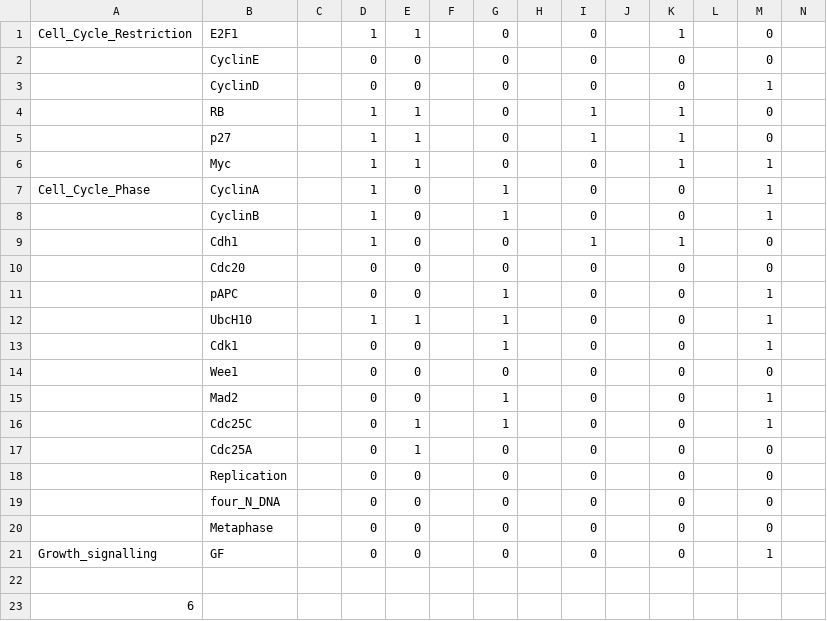
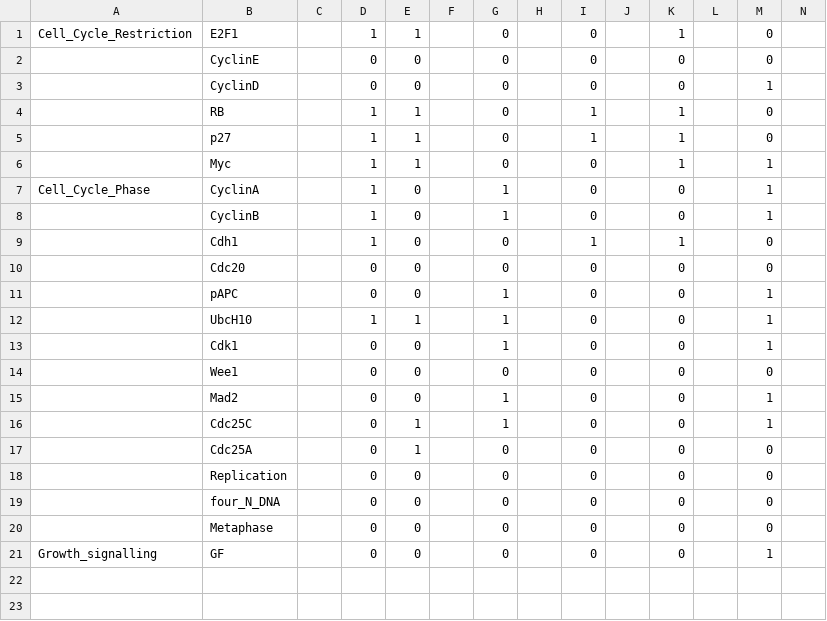
Before and after one commit to MeghanaSangle/Ising-Formalism-in-Cell-Cycle-Networks, a CSV file: gates/GF_ON_Cell_cycle_gates_attractors_a100_100_2.0e-2.csv, drawn as a sheet; only a part is shown; rows hold the shown columns only; the diff names each change by its address in the sheet, - before the commit and + after, or states it on an @@ line.

Commit message:
Update GF_ON_Cell_cycle_gates_attractors_a100_100_2.0e-2.csv

```diff
--- a/gates/GF_ON_Cell_cycle_gates_attractors_a100_100_2.0e-2.csv
+++ b/gates/GF_ON_Cell_cycle_gates_attractors_a100_100_2.0e-2.csv
-row 22: (empty)
-row 23: 6
```
